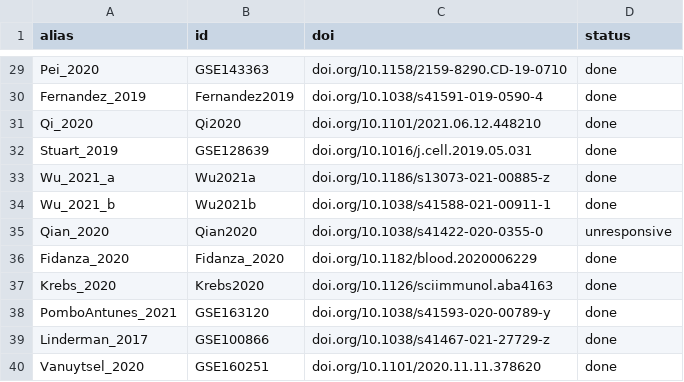
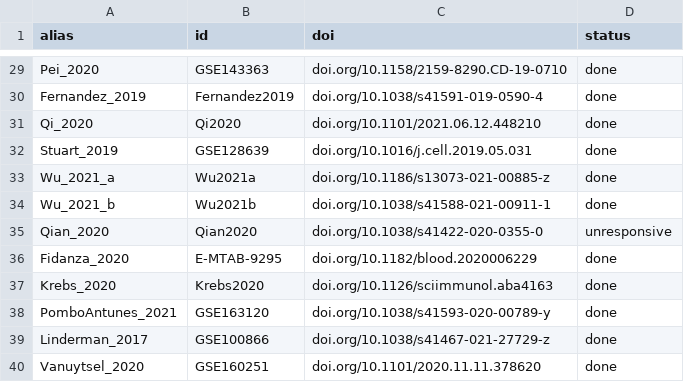
Before and after one commit to bernibra/CITE-wrangling, a CSV file: data/list-of-papers.csv, drawn as a sheet; only a part is shown, gaps mark what is left out.

Commit message:
Updating name in list of papers

```diff
--- a/data/list-of-papers.csv
+++ b/data/list-of-papers.csv
@@ -35,3 +35,3 @@ Wu_2021_b,Wu2021b,doi.org/10.1038/s41588-021-00911-1,done
 Qian_2020,Qian2020,doi.org/10.1038/s41422-020-0355-0,unresponsive
-Fidanza_2020,Fidanza_2020,doi.org/10.1182/blood.2020006229,done
+Fidanza_2020,E-MTAB-9295,doi.org/10.1182/blood.2020006229,done
 Krebs_2020,Krebs2020,doi.org/10.1126/sciimmunol.aba4163,done
```
